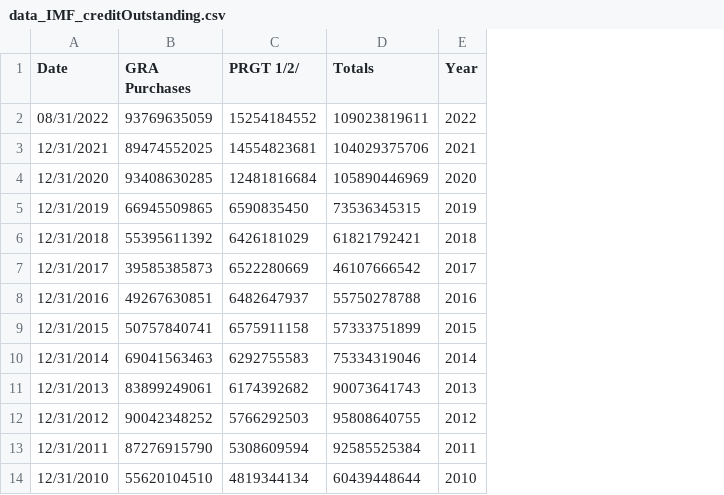
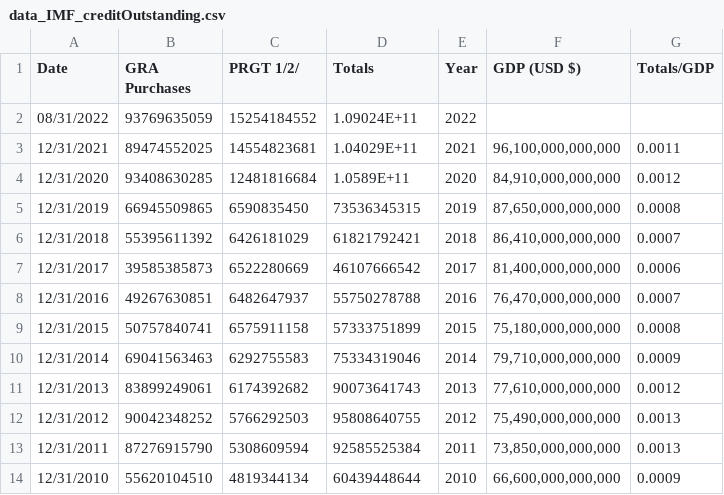
Before and after one commit to Akirjan/Akirjan.github.io, a CSV file: data_IMF_creditOutstanding.csv, drawn as a sheet; only a part is shown; the diff names each change by its address in the sheet, - before the commit and + after, or states it on an @@ line.

Commit message:
Add files via upload

```diff
--- a/data_IMF_creditOutstanding.csv
+++ b/data_IMF_creditOutstanding.csv
+column F (GDP (USD $)), rows 3-14: 96,100,000,000,000 | 84,910,000,000,000 | 87,650,000,000,000 | 86,410,000,000,000 | 81,400,000,000,000 | 76,470,000,000,000 | 75,180,000,000,000 | 79,710,000,000,000 | 77,610,000,000,000 | 75,490,000,000,000 | 73,850,000,000,000 | 66,600,000,000,000
+column G (Totals/GDP), rows 3-14: 0.0011 | 0.0012 | 0.0008 | 0.0007 | 0.0006 | 0.0007 | 0.0008 | 0.0009 | 0.0012 | 0.0013 | 0.0013 | 0.0009
-D2 (Totals): 109023819611
+D2 (Totals): 1.09024E+11
-D3 (Totals): 104029375706
+D3 (Totals): 1.04029E+11
-D4 (Totals): 105890446969
+D4 (Totals): 1.0589E+11
```
